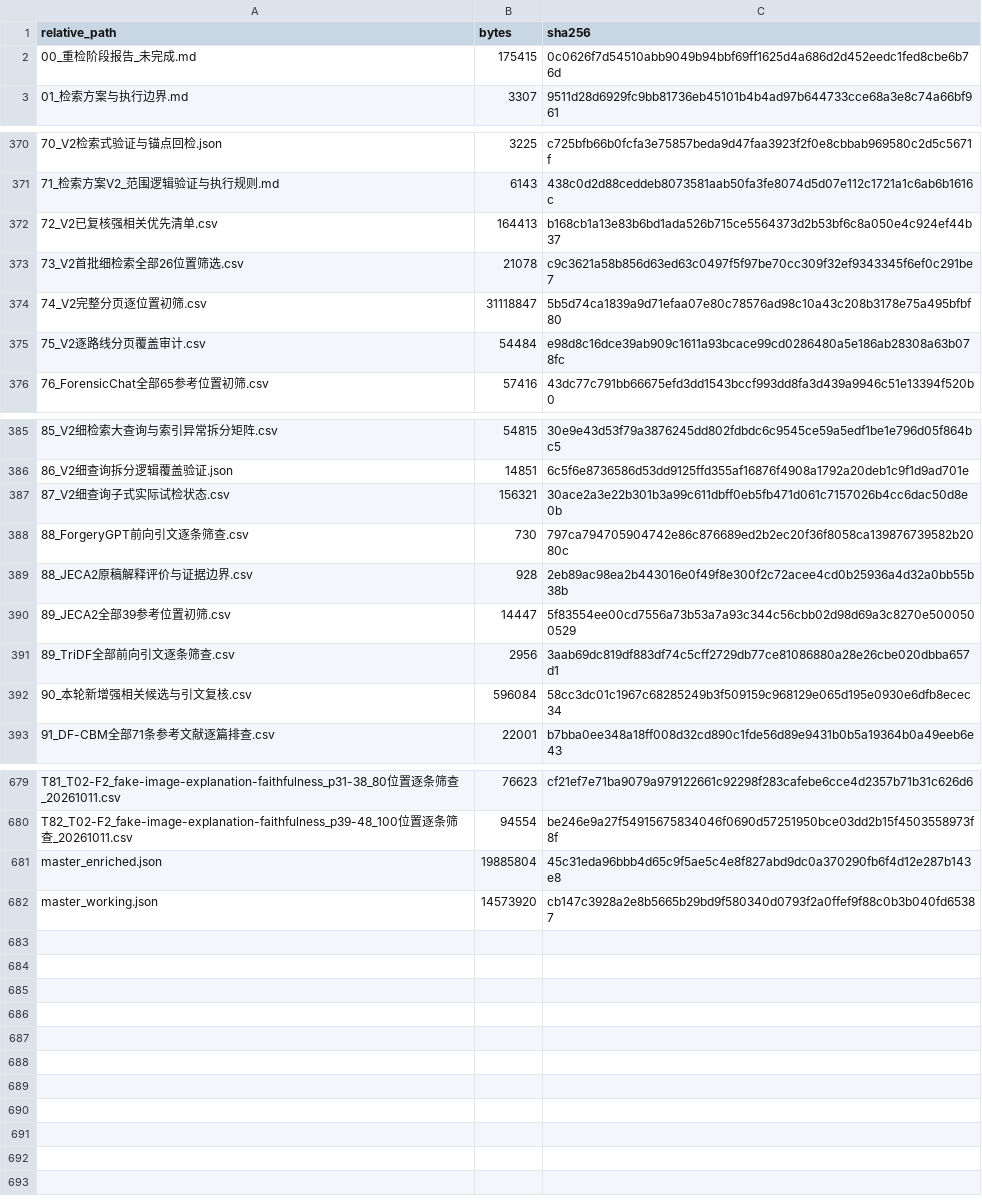
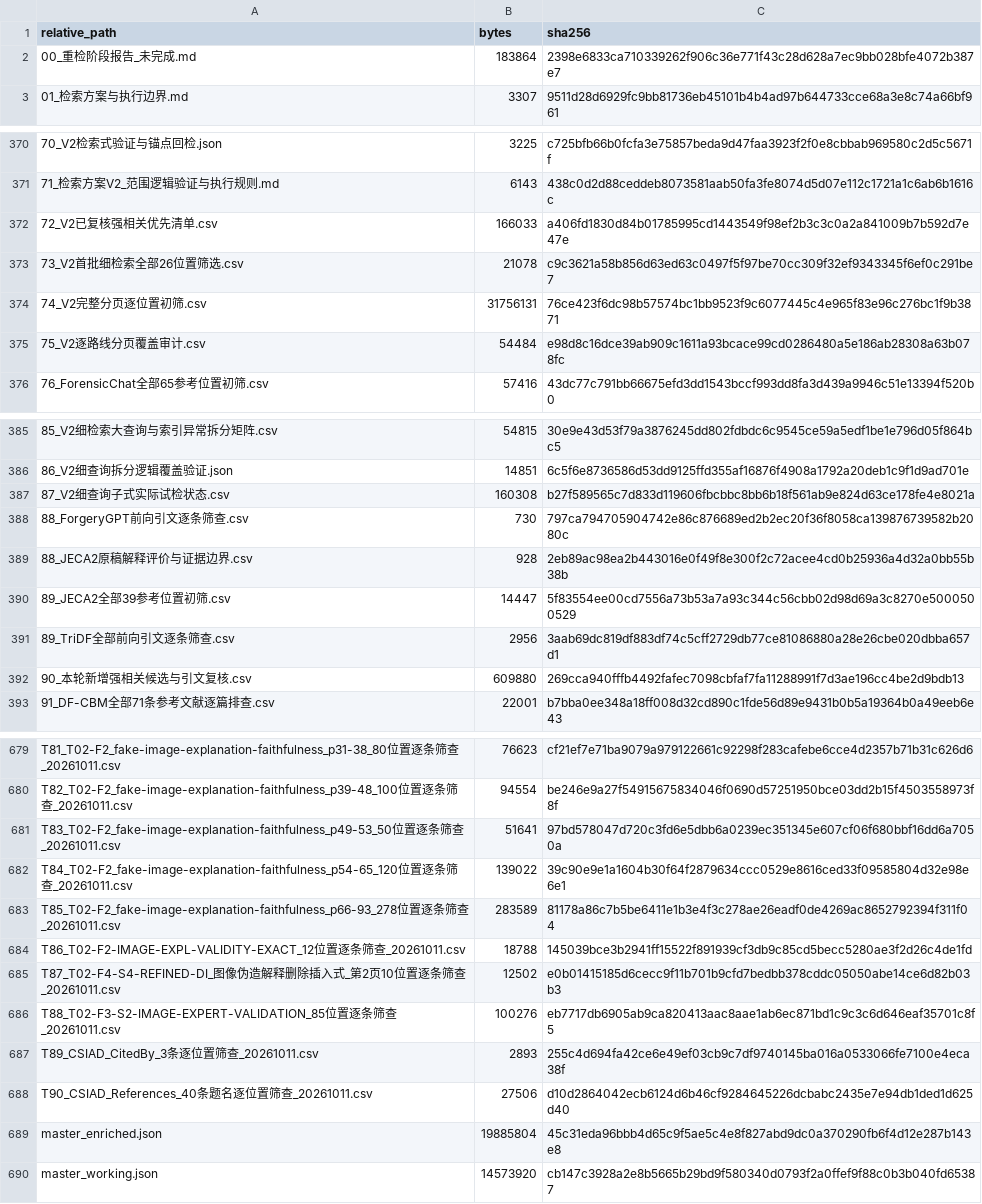
Before and after one commit to brodyZhao/my-research-project, a CSV file: outputs/图像鉴伪解释可靠性_重检_2026-10-05/112_本次阶段包_SHA256清单.csv, drawn as a sheet; only a part is shown, gaps mark what is left out; the diff covers the shown part only.

```diff
--- a/outputs/图像鉴伪解释可靠性_重检_2026-10-05/112_本次阶段包_SHA256清单.csv
+++ b/outputs/图像鉴伪解释可靠性_重检_2026-10-05/112_本次阶段包_SHA256清单.csv
@@ -1,3 +1,3 @@
 relative_path,bytes,sha256
-00_重检阶段报告_未完成.md,175415,0c0626f7d54510abb9049b94bbf69ff1625d4a686d2d452eedc1fed8cbe6b76d
+00_重检阶段报告_未完成.md,183864,2398e6833ca710339262f906c36e771f43c28d628a7ec9bb028bfe4072b387e7
 01_检索方案与执行边界.md,3307,9511d28d6929fc9bb81736eb45101b4b4ad97b644733cce68a3e8c74a66bf961
@@ -371,5 +371,5 @@
 71_检索方案V2_范围逻辑验证与执行规则.md,6143,438c0d2d88ceddeb8073581aab50fa3fe8074d5d07e112c1721a1c6ab6b1616c
-72_V2已复核强相关优先清单.csv,164413,b168cb1a13e83b6bd1ada526b715ce5564373d2b53bf6c8a050e4c924ef44b37
+72_V2已复核强相关优先清单.csv,166033,a406fd1830d84b01785995cd1443549f98ef2b3c3c0a2a841009b7b592d7e47e
 73_V2首批细检索全部26位置筛选.csv,21078,c9c3621a58b856d63ed63c0497f5f97be70cc309f32ef9343345f6ef0c291be7
-74_V2完整分页逐位置初筛.csv,31118847,5b5d74ca1839a9d71efaa07e80c78576ad98c10a43c208b3178e75a495bfbf80
+74_V2完整分页逐位置初筛.csv,31756131,76ce423f6dc98b57574bc1bb9523f9c6077445c4e965f83e96c276bc1f9b3871
 75_V2逐路线分页覆盖审计.csv,54484,e98d8c16dce39ab909c1611a93bcace99cd0286480a5e186ab28308a63b078fc
@@ -386,3 +386,3 @@
 86_V2细查询拆分逻辑覆盖验证.json,14851,6c5f6e8736586d53dd9125ffd355af16876f4908a1792a20deb1c9f1d9ad701e
-87_V2细查询子式实际试检状态.csv,156321,30ace2a3e22b301b3a99c611dbff0eb5fb471d061c7157026b4cc6dac50d8e0b
+87_V2细查询子式实际试检状态.csv,160308,b27f589565c7d833d119606fbcbbc8bb6b18f561ab9e824d63ce178fe4e8021a
 88_ForgeryGPT前向引文逐条筛查.csv,730,797ca794705904742e86c876689ed2b2ec20f36f8058ca139876739582b2080c
@@ -391,3 +391,3 @@
 89_TriDF全部前向引文逐条筛查.csv,2956,3aab69dc819df883df74c5cff2729db77ce81086880a28e26cbe020dbba657d1
-90_本轮新增强相关候选与引文复核.csv,596084,58cc3dc01c1967c68285249b3f509159c968129e065d195e0930e6dfb8ecec34
+90_本轮新增强相关候选与引文复核.csv,609880,269cca940fffb4492fafec7098cbfaf7fa11288991f7d3ae196cc4be2d9bdb13
 91_DF-CBM全部71条参考文献逐篇排查.csv,22001,b7bba0ee348a18ff008d32cd890c1fde56d89e9431b0b5a19364b0a49eeb6e43
@@ -680,2 +680,10 @@ T81_T02-F2_fake-image-explanation-faithfulness_p31-38_80位置逐条筛查_20261
 T82_T02-F2_fake-image-explanation-faithfulness_p39-48_100位置逐条筛查_20261011.csv,94554,be246e9a27f54915675834046f0690d57251950bce03dd2b15f4503558973f8f
+T83_T02-F2_fake-image-explanation-faithfulness_p49-53_50位置逐条筛查_20261011.csv,51641,97bd578047d720c3fd6e5dbb6a0239ec351345e607cf06f680bbf16dd6a7050a
+T84_T02-F2_fake-image-explanation-faithfulness_p54-65_120位置逐条筛查_20261011.csv,139022,39c90e9e1a1604b30f64f2879634ccc0529e8616ced33f09585804d32e98e6e1
+T85_T02-F2_fake-image-explanation-faithfulness_p66-93_278位置逐条筛查_20261011.csv,283589,81178a86c7b5be6411e1b3e4f3c278ae26eadf0de4269ac8652792394f311f04
+T86_T02-F2-IMAGE-EXPL-VALIDITY-EXACT_12位置逐条筛查_20261011.csv,18788,145039bce3b2941ff15522f891939cf3db9c85cd5becc5280ae3f2d26c4de1fd
+T87_T02-F4-S4-REFINED-DI_图像伪造解释删除插入式_第2页10位置逐条筛查_20261011.csv,12502,e0b01415185d6cecc9f11b701b9cfd7bedbb378cddc05050abe14ce6d82b03b3
+T88_T02-F3-S2-IMAGE-EXPERT-VALIDATION_85位置逐条筛查_20261011.csv,100276,eb7717db6905ab9ca820413aac8aae1ab6ec871bd1c9c3c6d646eaf35701c8f5
+T89_CSIAD_CitedBy_3条逐位置筛查_20261011.csv,2893,255c4d694fa42ce6e49ef03cb9c7df9740145ba016a0533066fe7100e4eca38f
+T90_CSIAD_References_40条题名逐位置筛查_20261011.csv,27506,d10d2864042ecb6124d6b46cf9284645226dcbabc2435e7e94db1ded1d625d40
 master_enriched.json,19885804,45c31eda96bbb4d65c9f5ae5c4e8f827abd9dc0a370290fb6f4d12e287b143e8
```
Also changed, not shown: 2 edited cells elsewhere in this file, outputs/图像鉴伪解释可靠性_重检_2026-10-05/72_V2已复核强相关优先清单.csv, outputs/图像鉴伪解释可靠性_重检_2026-10-05/87_V2细查询子式实际试检状态.csv, 4 other files.
